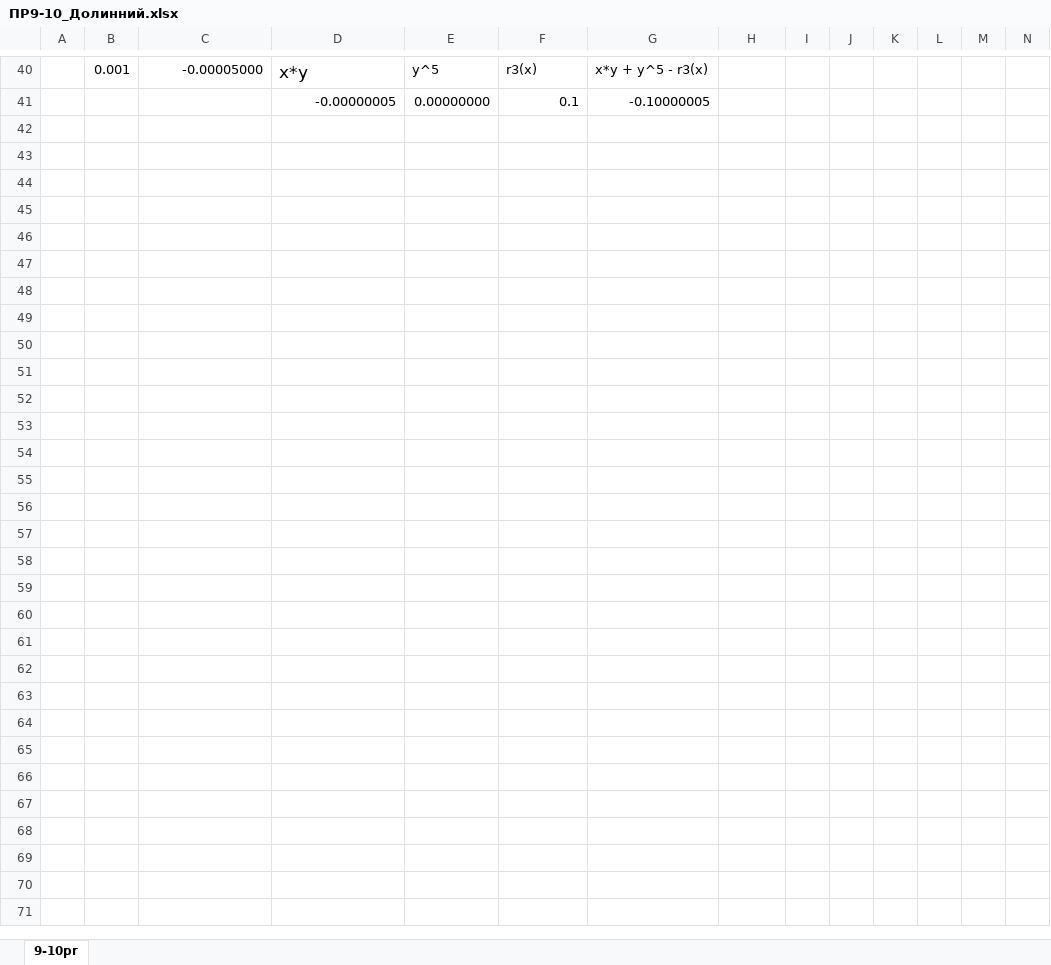
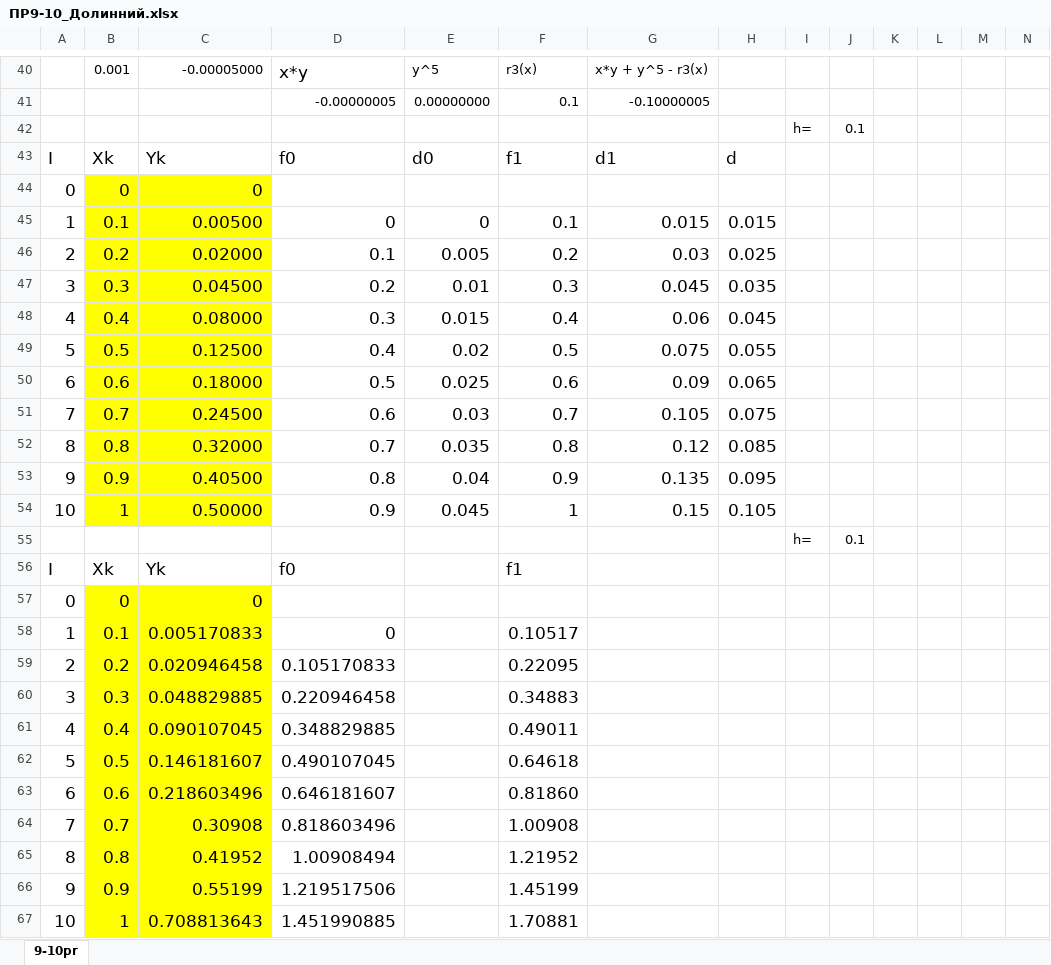
Before and after one commit to TheRainbowHorse/CurseProject, an Excel workbook: ПР9-10_Долинний.xlsx, sheet 9-10pr, drawn as a sheet; only a part is shown, gaps mark what is left out; values as stored, in another font and other column widths than the file's, no borders; charts and pictures not drawn; rows hold the shown columns only; the diff names each change by its address in the sheet, - before the commit and + after, or states it on an @@ line.

```diff
--- a/ПР9-10_Долинний.xlsx (sheet 9-10pr)
+++ b/ПР9-10_Долинний.xlsx (sheet 9-10pr)
+row 42:  |  |  |  |  |  |  |  | h= | 0.1
+row 43: I | Xk | Yk | f0 | d0 | f1 | d1 | d
+row 44: 0 | 0 | 0
+row 45: 1 | 0.1 | 0.00500 | 0 | 0 | 0.1 | 0.015 | 0.015
+row 46: 2 | 0.2 | 0.02000 | 0.1 | 0.005 | 0.2 | 0.03 | 0.025
+row 47: 3 | 0.3 | 0.04500 | 0.2 | 0.01 | 0.3 | 0.045 | 0.035
+row 48: 4 | 0.4 | 0.08000 | 0.3 | 0.015 | 0.4 | 0.06 | 0.045
+row 49: 5 | 0.5 | 0.12500 | 0.4 | 0.02 | 0.5 | 0.075 | 0.055
+row 50: 6 | 0.6 | 0.18000 | 0.5 | 0.025 | 0.6 | 0.09 | 0.065
+row 51: 7 | 0.7 | 0.24500 | 0.6 | 0.03 | 0.7 | 0.105 | 0.075
+row 52: 8 | 0.8 | 0.32000 | 0.7 | 0.035 | 0.8 | 0.12 | 0.085
+row 53: 9 | 0.9 | 0.40500 | 0.8 | 0.04 | 0.9 | 0.135 | 0.095
+row 54: 10 | 1 | 0.50000 | 0.9 | 0.045 | 1 | 0.15 | 0.105
+row 55:  |  |  |  |  |  |  |  | h= | 0.1
+row 56: I | Xk | Yk | f0 |  | f1
+row 57: 0 | 0 | 0
+row 58: 1 | 0.1 | 0.005170833 | 0 |  | 0.10517
+row 59: 2 | 0.2 | 0.020946458 | 0.105170833 |  | 0.22095
+row 60: 3 | 0.3 | 0.048829885 | 0.220946458 |  | 0.34883
+row 61: 4 | 0.4 | 0.090107045 | 0.348829885 |  | 0.49011
+row 62: 5 | 0.5 | 0.146181607 | 0.490107045 |  | 0.64618
+row 63: 6 | 0.6 | 0.218603496 | 0.646181607 |  | 0.81860
+row 64: 7 | 0.7 | 0.30908 | 0.818603496 |  | 1.00908
+row 65: 8 | 0.8 | 0.41952 | 1.00908494 |  | 1.21952
+row 66: 9 | 0.9 | 0.55199 | 1.219517506 |  | 1.45199
+row 67: 10 | 1 | 0.708813643 | 1.451990885 |  | 1.70881
```
Also changed, not shown: 9 other files.
